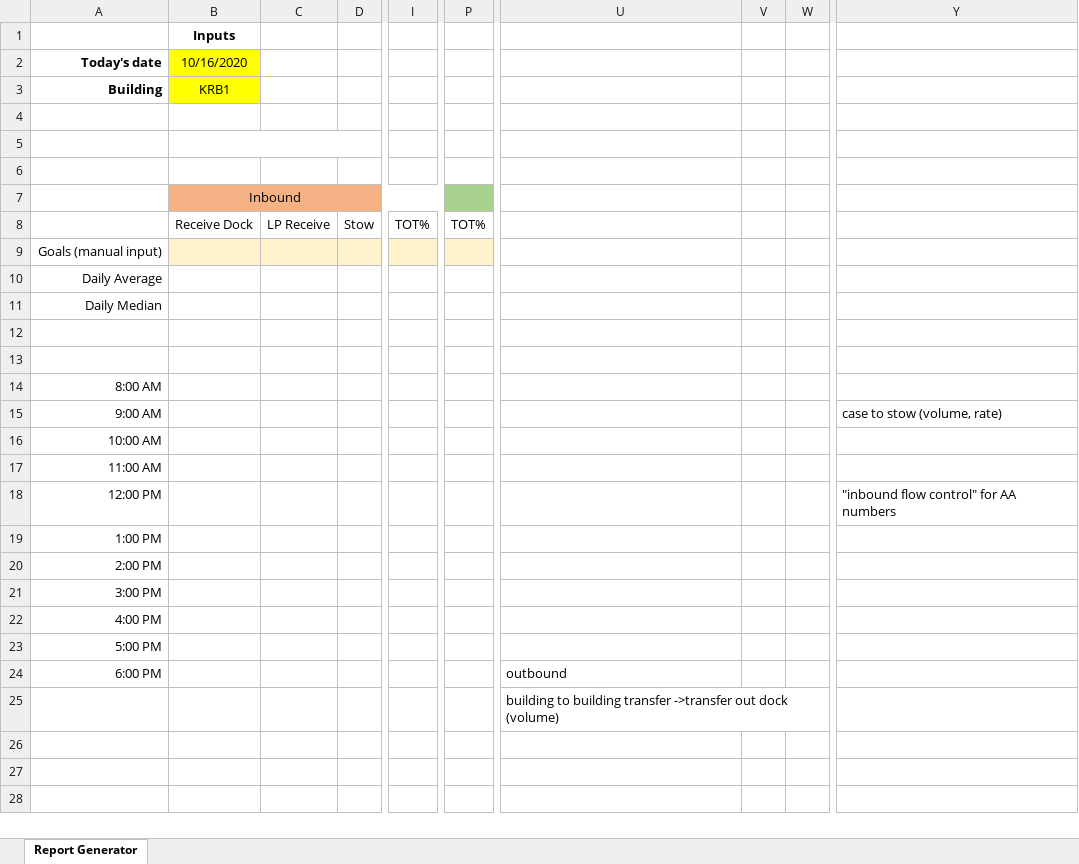
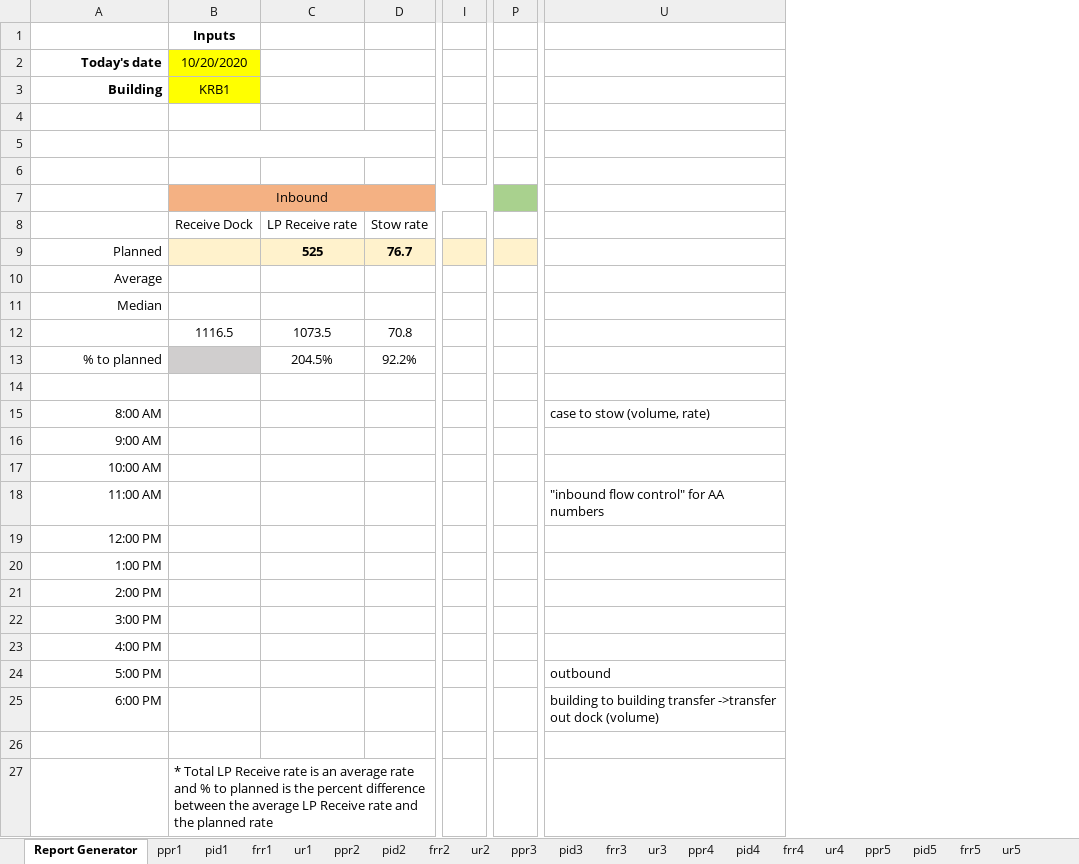
Before and after one commit to geovani-montoya/amzn_hourly_tracker_for_pa, an Excel workbook: Simple_Hourly_Tracker_v1.0.xlsm, sheet Report Generator, drawn as a sheet; only a part is shown, gaps mark what is left out; values as stored, in another font and other column widths than the file's, no borders; charts and pictures and conditional formats not drawn; removed rows and columns are numbered as before the commit, all else as after; rows hold the shown columns only; the diff covers the shown part only; the diff names each change by its address in the sheet, - before the commit and + after, or states it on an @@ line.

```diff
--- a/Simple_Hourly_Tracker_v1.0.xlsm (sheet Report Generator)
+++ b/Simple_Hourly_Tracker_v1.0.xlsm (sheet Report Generator)
@@ sheet tab unhidden: ppr1 @@
@@ sheet tab unhidden: pid1 @@
@@ sheet tab unhidden: frr1 @@
@@ sheet tab unhidden: ur1 @@
@@ sheet tab unhidden: ppr2 @@
@@ sheet tab unhidden: pid2 @@
@@ sheet tab unhidden: frr2 @@
@@ sheet tab unhidden: ur2 @@
@@ sheet tab unhidden: ppr3 @@
@@ sheet tab unhidden: pid3 @@
@@ sheet tab unhidden: frr3 @@
@@ sheet tab unhidden: ur3 @@
@@ sheet tab unhidden: ppr4 @@
@@ sheet tab unhidden: pid4 @@
@@ sheet tab unhidden: frr4 @@
@@ sheet tab unhidden: ur4 @@
@@ sheet tab unhidden: ppr5 @@
@@ sheet tab unhidden: pid5 @@
@@ sheet tab unhidden: frr5 @@
@@ sheet tab unhidden: ur5 @@
-column C, row 8: LP Receive
-column D, row 8: Stow
+column C, row 8: LP Receive rate
+column D, row 8: Stow rate
-column I, row 8: TOT%
+column I, empty
-column P, row 8: TOT%
+column P, empty
-column V, empty
-column W, empty
-column Y, rows 15-18: case to stow (volume, rate) |  |  | "inbound flow control" for AA numbers
-B2: 10/16/2020
+B2: 10/20/2020
-row 9: Goals (manual input)
+row 9: Planned |  | 525 | 76.7
-A10 (Today's date): Daily Average
+A10 (Today's date): Average
-A11 (Today's date): Daily Median
+A11 (Today's date): Median
+row 12:  | 1116.5 | 1073.5 | 70.8
+row 13: % to planned |  | 204.5% | 92.2%
-row 13: (empty)
-U15: (empty)
+U15: case to stow (volume, rate)
-U18: (empty)
+U18: "inbound flow control" for AA numbers
-U24: (empty)
+U24: outbound
-U25: outbound
+U25: building to building transfer ->transfer out dock (volume)
-U26: building to building transfer ->transfer out dock (volume)
+U26: (empty)
+row 27:  | * Total LP Receive rate is an average rate and % to planned is the percent difference between the average LP Receive rate and the planned rate
```
Also changed, not shown: 1 removed column elsewhere in this sheet, other sheet tabs, formulas that keep their value, charts or pictures.
